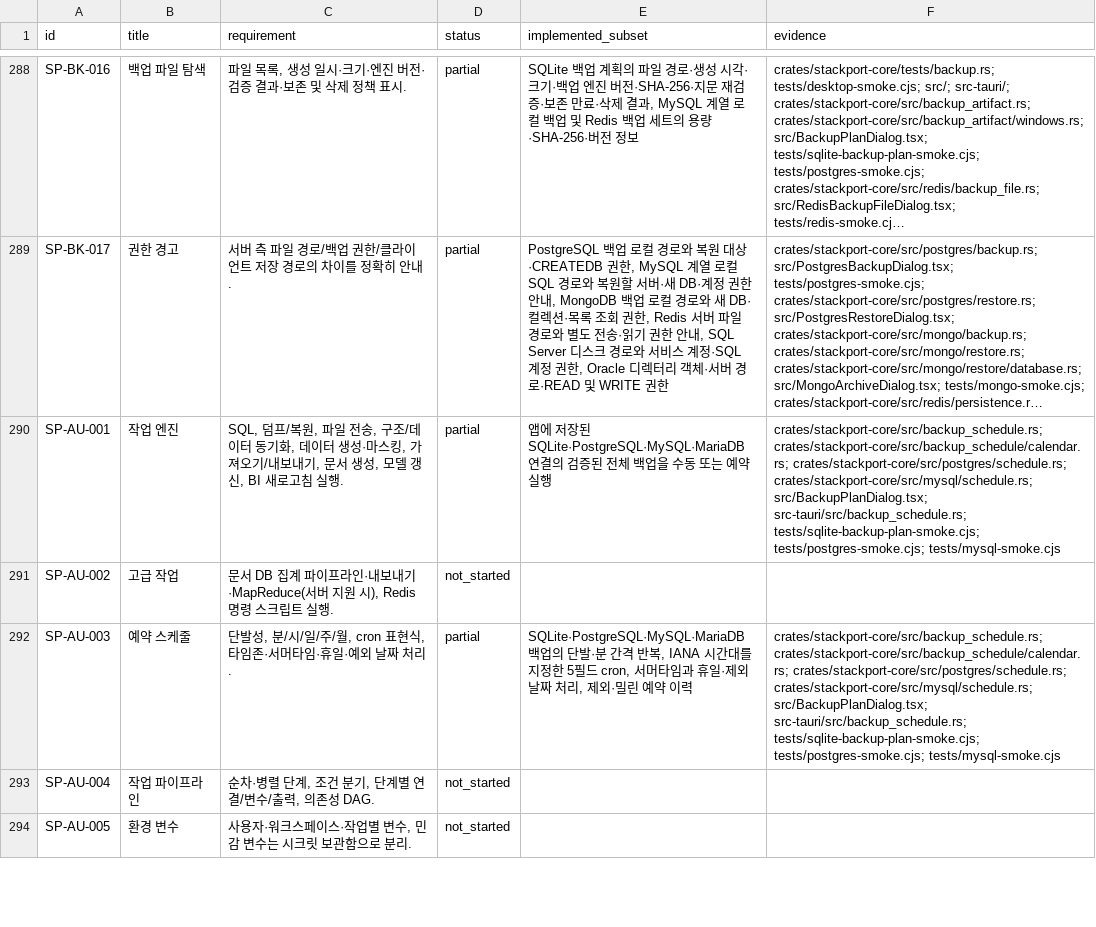
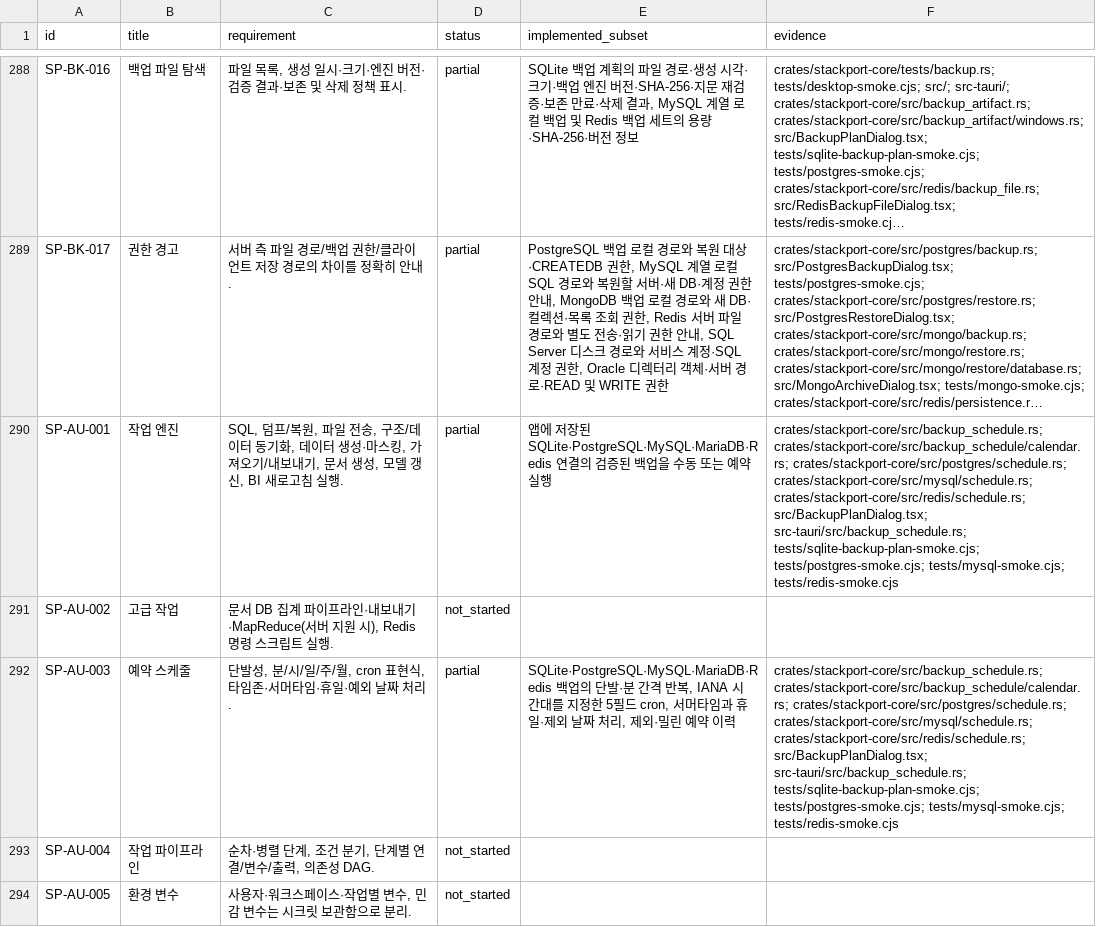
Before and after one commit to KimPolar/StackPort, a CSV file: docs/requirements.csv, drawn as a sheet; only a part is shown, gaps mark what is left out; long unchanged cells end in …; the diff covers the shown part only; the diff names each change by its address in the sheet, - before the commit and + after, or states it on an @@ line.

Commit message:
feat: schedule verified Redis RDB backups

```diff
--- a/docs/requirements.csv
+++ b/docs/requirements.csv
-E290 (implemented_subset): …저장된 SQLite·PostgreSQL·MySQL·MariaDB 연결의 검증된 전체 백업을…
+E290 (implemented_subset): …저장된 SQLite·PostgreSQL·MySQL·MariaDB·Redis 연결의 검증된 백업을…
-F290 (evidence): …crates/stackport-core/src/postgres/schedule.rs; crates/stackport-core/src/mysql/schedule.rs; src/BackupPlanDialog.tsx; src-tauri/src/backup_schedule.rs; tests/sqlite-backup-plan-smoke.cjs; tests/postgres-smoke.cjs; tests/mysql-smoke.cjs
+F290 (evidence): …crates/stackport-core/src/postgres/schedule.rs; crates/stackport-core/src/mysql/schedule.rs; crates/stackport-core/src/redis/schedule.rs; src/BackupPlanDialog.tsx; src-tauri/src/backup_schedule.rs; tests/sqlite-backup-plan-smoke.cjs; tests/postgres-smoke.cjs; tests/mysql-smoke.cjs; tests/redis-smoke.cjs
-E292 (implemented_subset): SQLite·PostgreSQL·MySQL·MariaDB 백업의…
+E292 (implemented_subset): SQLite·PostgreSQL·MySQL·MariaDB·Redis 백업의…
-F292 (evidence): …crates/stackport-core/src/postgres/schedule.rs; crates/stackport-core/src/mysql/schedule.rs; src/BackupPlanDialog.tsx; src-tauri/src/backup_schedule.rs; tests/sqlite-backup-plan-smoke.cjs; tests/postgres-smoke.cjs; tests/mysql-smoke.cjs
+F292 (evidence): …crates/stackport-core/src/postgres/schedule.rs; crates/stackport-core/src/mysql/schedule.rs; crates/stackport-core/src/redis/schedule.rs; src/BackupPlanDialog.tsx; src-tauri/src/backup_schedule.rs; tests/sqlite-backup-plan-smoke.cjs; tests/postgres-smoke.cjs; tests/mysql-smoke.cjs; tests/redis-smoke.cjs
```
Also changed, not shown: 15 edited cells elsewhere in this file, 22 other files.
